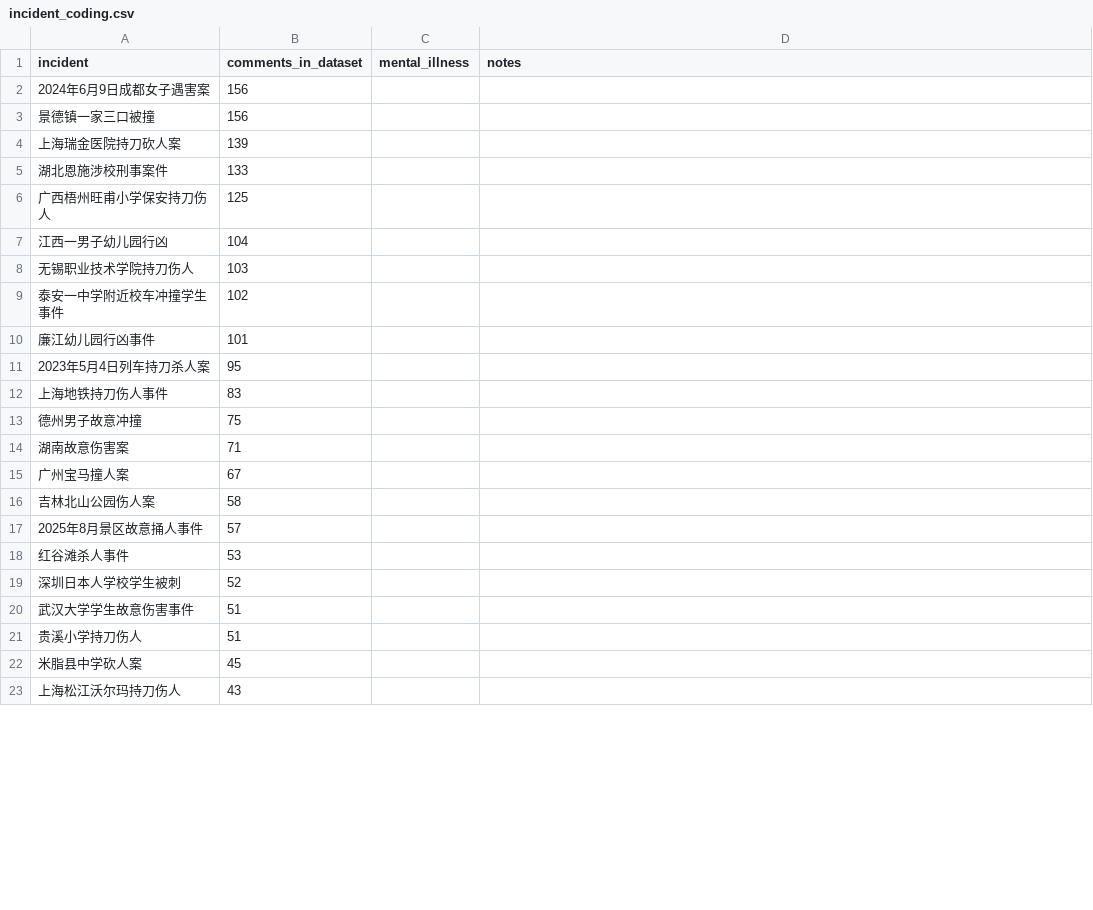
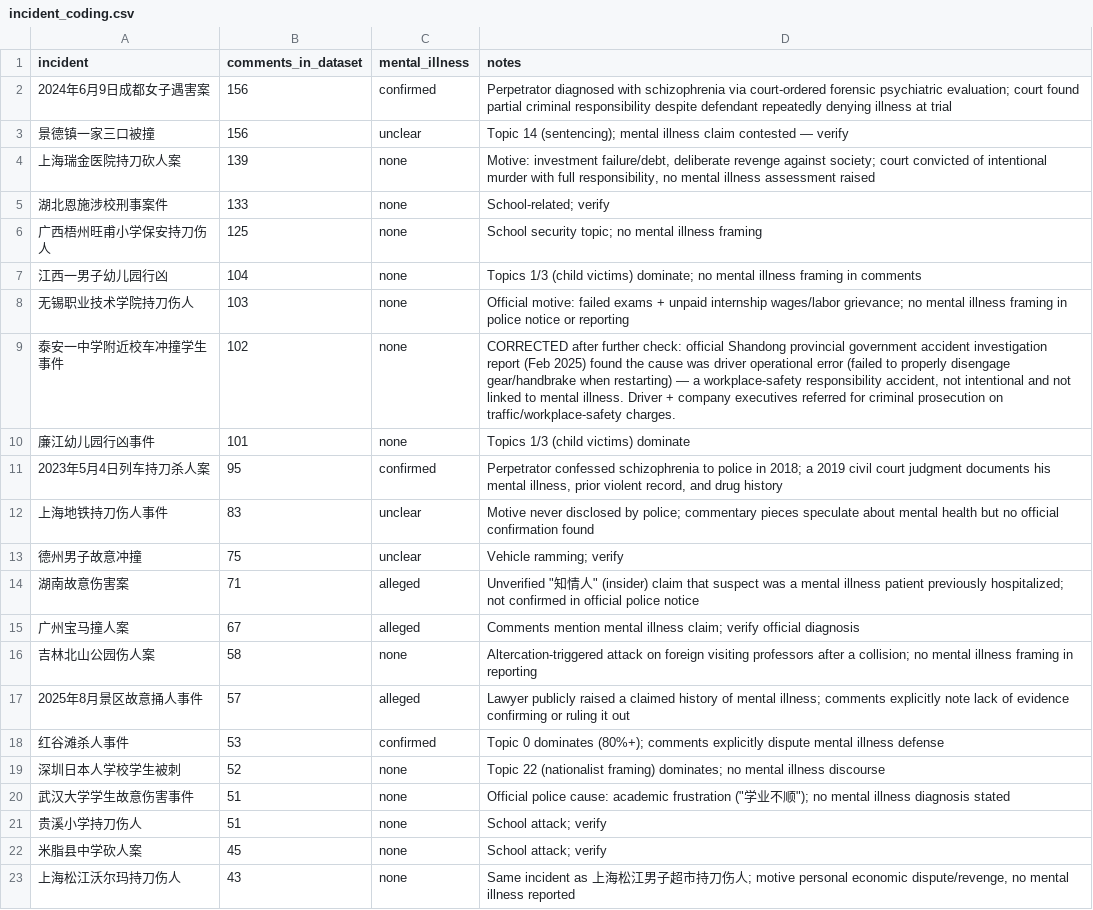
Before and after one commit to yiwang43/weibo_scraper_for_mental_health_violence, a CSV file: data/raw/incident_coding.csv, drawn as a sheet; only a part is shown; the diff covers the shown part only.

```diff
--- a/data/raw/incident_coding.csv
+++ b/data/raw/incident_coding.csv
@@ -1,23 +1,23 @@
 incident,comments_in_dataset,mental_illness,notes
-2024年6月9日成都女子遇害案,156,,
-景德镇一家三口被撞,156,,
-上海瑞金医院持刀砍人案,139,,
-湖北恩施涉校刑事案件,133,,
-广西梧州旺甫小学保安持刀伤人,125,,
-江西一男子幼儿园行凶,104,,
-无锡职业技术学院持刀伤人,103,,
-泰安一中学附近校车冲撞学生事件,102,,
-廉江幼儿园行凶事件,101,,
-2023年5月4日列车持刀杀人案,95,,
-上海地铁持刀伤人事件,83,,
-德州男子故意冲撞,75,,
-湖南故意伤害案,71,,
-广州宝马撞人案,67,,
-吉林北山公园伤人案,58,,
-2025年8月景区故意捅人事件,57,,
-红谷滩杀人事件,53,,
-深圳日本人学校学生被刺,52,,
-武汉大学学生故意伤害事件,51,,
-贵溪小学持刀伤人,51,,
-米脂县中学砍人案,45,,
-上海松江沃尔玛持刀伤人,43,,
+2024年6月9日成都女子遇害案,156,confirmed,Perpetrator diagnosed with schizophrenia via court-ordered forensic psychiatric evaluation; court found partial criminal responsibility despite defendant repeatedly denying illness at trial
+景德镇一家三口被撞,156,unclear,Topic 14 (sentencing); mental illness claim contested — verify
+上海瑞金医院持刀砍人案,139,none,"Motive: investment failure/debt, deliberate revenge against society; court convicted of intentional murder with full responsibility, no mental illness assessment raised"
+湖北恩施涉校刑事案件,133,none,School-related; verify
+广西梧州旺甫小学保安持刀伤人,125,none,School security topic; no mental illness framing
+江西一男子幼儿园行凶,104,none,Topics 1/3 (child victims) dominate; no mental illness framing in comments
+无锡职业技术学院持刀伤人,103,none,Official motive: failed exams + unpaid internship wages/labor grievance; no mental illness framing in police notice or reporting
+泰安一中学附近校车冲撞学生事件,102,none,"CORRECTED after further check: official Shandong provincial government accident investigation report (Feb 2025) found the cause was driver operational error (failed to properly disengage gear/handbrake when restarting) — a workplace-safety responsibility accident, not intentional and not linked to mental illness. Driver + company executives referred for criminal prosecution on traffic/workplace-safety charges."
+廉江幼儿园行凶事件,101,none,Topics 1/3 (child victims) dominate
+2023年5月4日列车持刀杀人案,95,confirmed,"Perpetrator confessed schizophrenia to police in 2018; a 2019 civil court judgment documents his mental illness, prior violent record, and drug history"
+上海地铁持刀伤人事件,83,unclear,Motive never disclosed by police; commentary pieces speculate about mental health but no official confirmation found
+德州男子故意冲撞,75,unclear,Vehicle ramming; verify
+湖南故意伤害案,71,alleged,"Unverified ""知情人"" (insider) claim that suspect was a mental illness patient previously hospitalized; not confirmed in official police notice"
+广州宝马撞人案,67,alleged,Comments mention mental illness claim; verify official diagnosis
+吉林北山公园伤人案,58,none,Altercation-triggered attack on foreign visiting professors after a collision; no mental illness framing in reporting
+2025年8月景区故意捅人事件,57,alleged,Lawyer publicly raised a claimed history of mental illness; comments explicitly note lack of evidence confirming or ruling it out
+红谷滩杀人事件,53,confirmed,Topic 0 dominates (80%+); comments explicitly dispute mental illness defense
+深圳日本人学校学生被刺,52,none,Topic 22 (nationalist framing) dominates; no mental illness discourse
+武汉大学学生故意伤害事件,51,none,"Official police cause: academic frustration (""学业不顺""); no mental illness diagnosis stated"
+贵溪小学持刀伤人,51,none,School attack; verify
+米脂县中学砍人案,45,none,School attack; verify
+上海松江沃尔玛持刀伤人,43,none,"Same incident as 上海松江男子超市持刀伤人; motive personal economic dispute/revenge, no mental illness reported"
```
Also changed, not shown: 26 edited cells elsewhere in this file, 14 other files.
